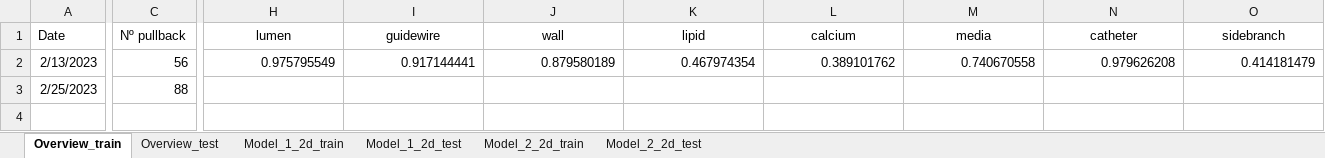
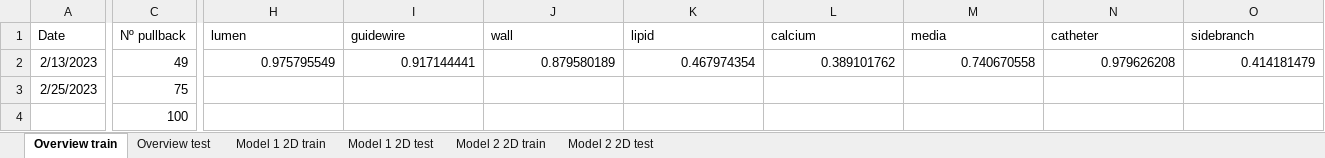
Before and after one commit to Gonzalo2408/CardiacOCT-project, an Excel workbook: metrics_build/metrics_models.xlsx, sheet Overview train, drawn as a sheet; only a part is shown, gaps mark what is left out; values as stored, in another font and other column widths than the file's, no borders; charts and pictures and table styles not drawn; rows hold the shown columns only; the diff covers the shown part only; the diff names each change by its address in the sheet, - before the commit and + after, or states it on an @@ line.

```diff
--- a/metrics_build/metrics_models.xlsx (sheet Overview train)
+++ b/metrics_build/metrics_models.xlsx (sheet Overview train)
-sheet tab: Overview_train
+sheet tab: Overview train
-sheet tab: Overview_test
+sheet tab: Overview test
-sheet tab: Model_1_2d_train
+sheet tab: Model 1 2D train
-sheet tab: Model_1_2d_test
+sheet tab: Model 1 2D test
-sheet tab: Model_2_2d_train
+sheet tab: Model 2 2D train
-sheet tab: Model_2_2d_test
+sheet tab: Model 2 2D test
-H1:O1 alignment: center
+H1:O1 alignment: left
-C2 (Nº pullback): 56
+C2 (Nº pullback): 49
-C3 (Nº pullback): 88
+C3 (Nº pullback): 75
+row 4:  | 100
```
Also changed, not shown: cell formats elsewhere in this sheet, sheet Overview test, charts or pictures, code/count-distributions/counts.xlsx, 1 other file.
